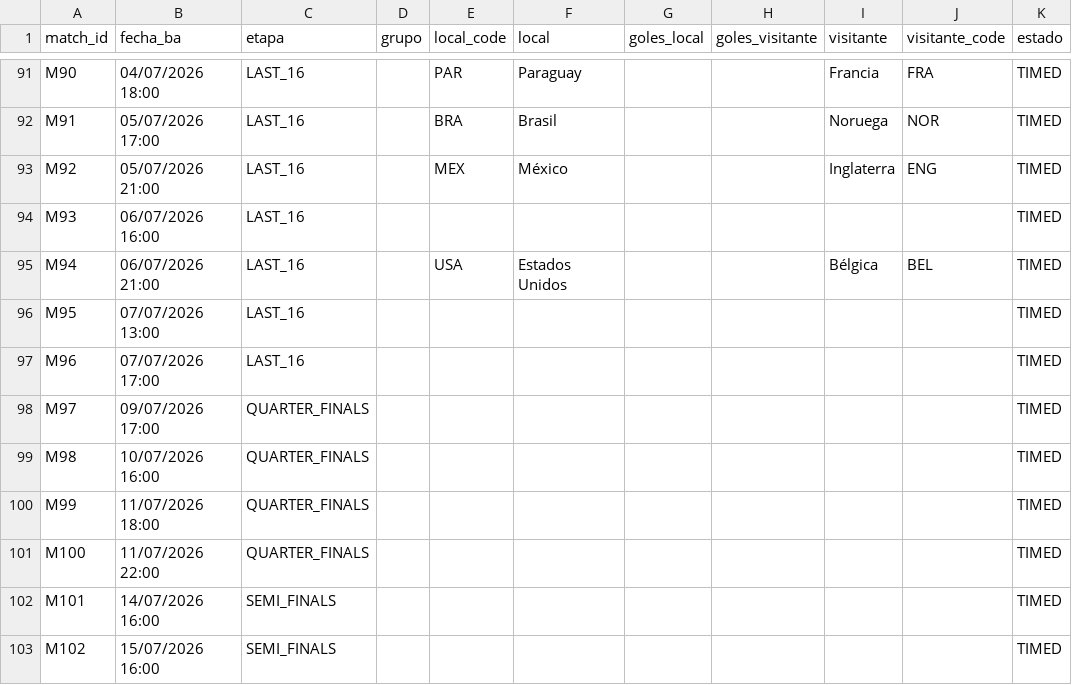
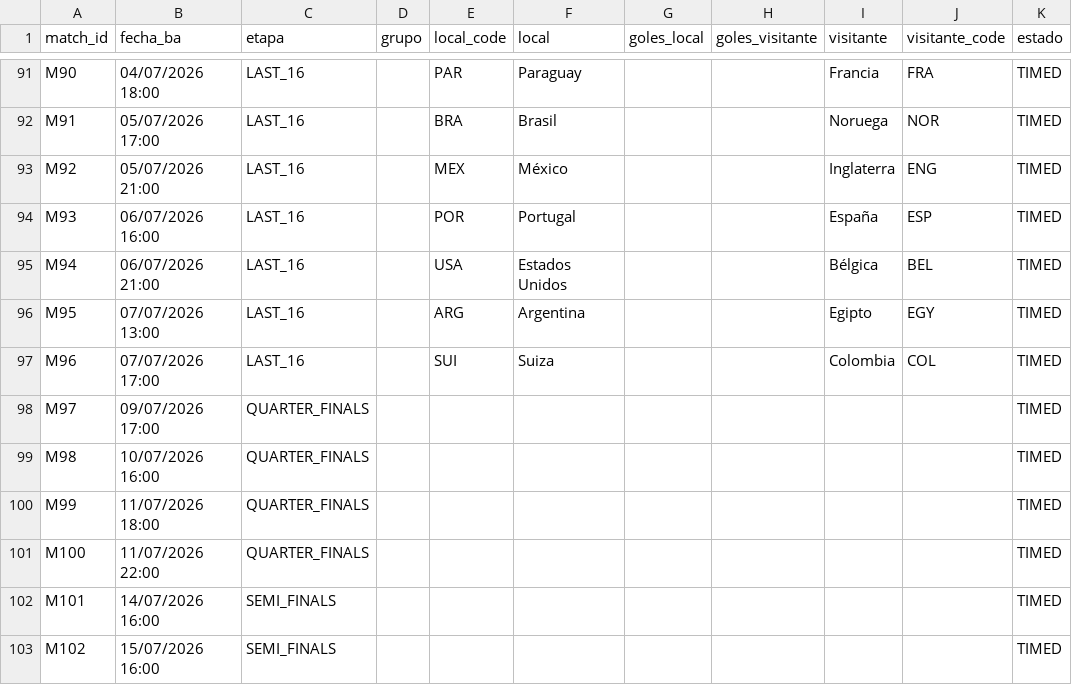
Before and after one commit to allerand/mundial-resultados, a CSV file: data/resultados.csv, drawn as a sheet; only a part is shown, gaps mark what is left out; the diff names each change by its address in the sheet, - before the commit and + after, or states it on an @@ line.

```diff
--- a/data/resultados.csv
+++ b/data/resultados.csv
-E94 (local_code): (empty)
+E94 (local_code): POR
-F94 (local): (empty)
+F94 (local): Portugal
-I94 (visitante): (empty)
+I94 (visitante): España
-J94 (visitante_code): (empty)
+J94 (visitante_code): ESP
-E96 (local_code): (empty)
+E96 (local_code): ARG
-F96 (local): (empty)
+F96 (local): Argentina
-I96 (visitante): (empty)
+I96 (visitante): Egipto
-J96 (visitante_code): (empty)
+J96 (visitante_code): EGY
-E97 (local_code): (empty)
+E97 (local_code): SUI
-F97 (local): (empty)
+F97 (local): Suiza
-I97 (visitante): (empty)
+I97 (visitante): Colombia
-J97 (visitante_code): (empty)
+J97 (visitante_code): COL
```
Also changed, not shown: 2 other files.
